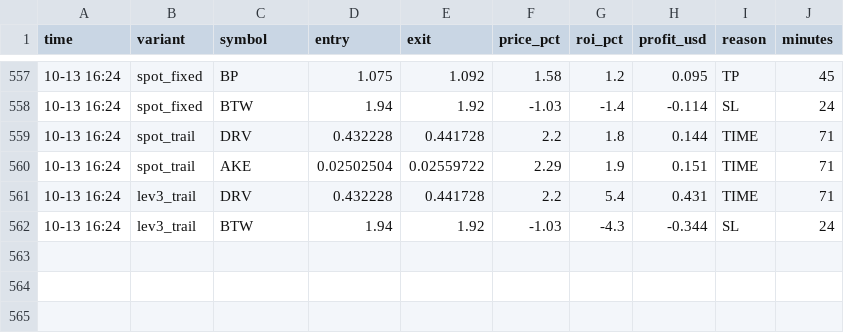
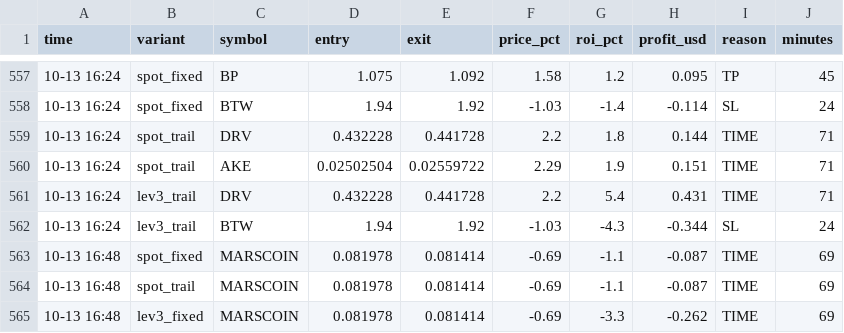
Before and after one commit to Ehsan2893/top1000.py, a CSV file: sim_trades.csv, drawn as a sheet; only a part is shown, gaps mark what is left out; the diff names each change by its address in the sheet, - before the commit and + after, or states it on an @@ line.

```diff
--- a/sim_trades.csv
+++ b/sim_trades.csv
+row 563: 10-13 16:48 | spot_fixed | MARSCOIN | 0.081978 | 0.081414 | -0.69 | -1.1 | -0.087 | TIME | 69
+row 564: 10-13 16:48 | spot_trail | MARSCOIN | 0.081978 | 0.081414 | -0.69 | -1.1 | -0.087 | TIME | 69
+row 565: 10-13 16:48 | lev3_fixed | MARSCOIN | 0.081978 | 0.081414 | -0.69 | -3.3 | -0.262 | TIME | 69
```
Also changed, not shown: 2 other files.
